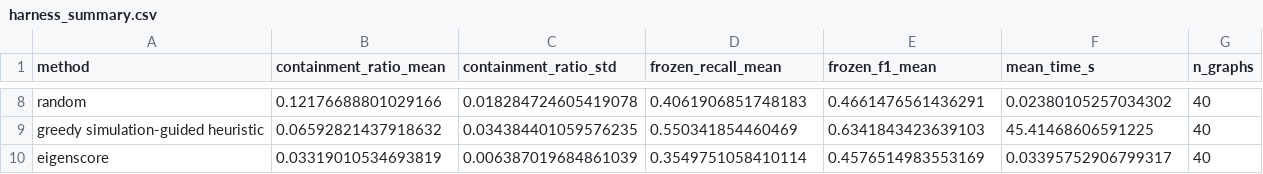
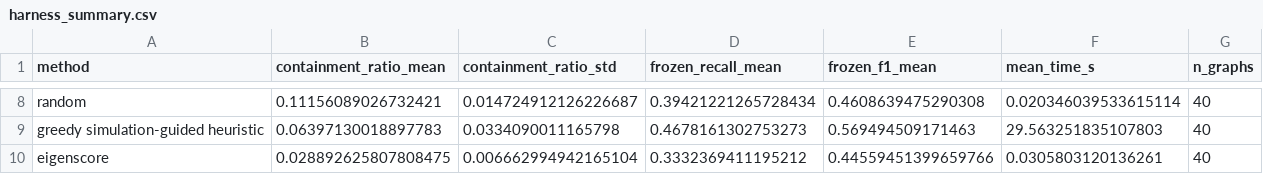
Before and after one commit to swarup08/social-iot-gat-botnet-defense, a CSV file: harness_summary.csv, drawn as a sheet; only a part is shown, gaps mark what is left out; the diff covers the shown part only; the diff names each change by its address in the sheet, - before the commit and + after, or states it on an @@ line.

```diff
--- a/harness_summary.csv
+++ b/harness_summary.csv
-B8 (containment_ratio_mean): 0.12176688801029166
+B8 (containment_ratio_mean): 0.11156089026732421
-C8 (containment_ratio_std): 0.018284724605419078
+C8 (containment_ratio_std): 0.014724912126226687
-D8 (frozen_recall_mean): 0.4061906851748183
+D8 (frozen_recall_mean): 0.39421221265728434
-E8 (frozen_f1_mean): 0.4661476561436291
+E8 (frozen_f1_mean): 0.4608639475290308
-F8 (mean_time_s): 0.02380105257034302
+F8 (mean_time_s): 0.020346039533615114
-B9 (containment_ratio_mean): 0.06592821437918632
+B9 (containment_ratio_mean): 0.06397130018897783
-C9 (containment_ratio_std): 0.034384401059576235
+C9 (containment_ratio_std): 0.0334090011165798
-D9 (frozen_recall_mean): 0.550341854460469
+D9 (frozen_recall_mean): 0.4678161302753273
-E9 (frozen_f1_mean): 0.6341843423639103
+E9 (frozen_f1_mean): 0.569494509171463
-F9 (mean_time_s): 45.41468606591225
+F9 (mean_time_s): 29.563251835107803
-B10 (containment_ratio_mean): 0.03319010534693819
+B10 (containment_ratio_mean): 0.028892625807808475
-C10 (containment_ratio_std): 0.006387019684861039
+C10 (containment_ratio_std): 0.006662994942165104
-D10 (frozen_recall_mean): 0.3549751058410114
+D10 (frozen_recall_mean): 0.3332369411195212
-E10 (frozen_f1_mean): 0.4576514983553169
+E10 (frozen_f1_mean): 0.44559451399659766
-F10 (mean_time_s): 0.03395752906799317
+F10 (mean_time_s): 0.0305803120136261
```
Also changed, not shown: 30 edited cells elsewhere in this file, harness_paired_tests.csv, hub_node_pruning_summary.csv, 16 other files.
